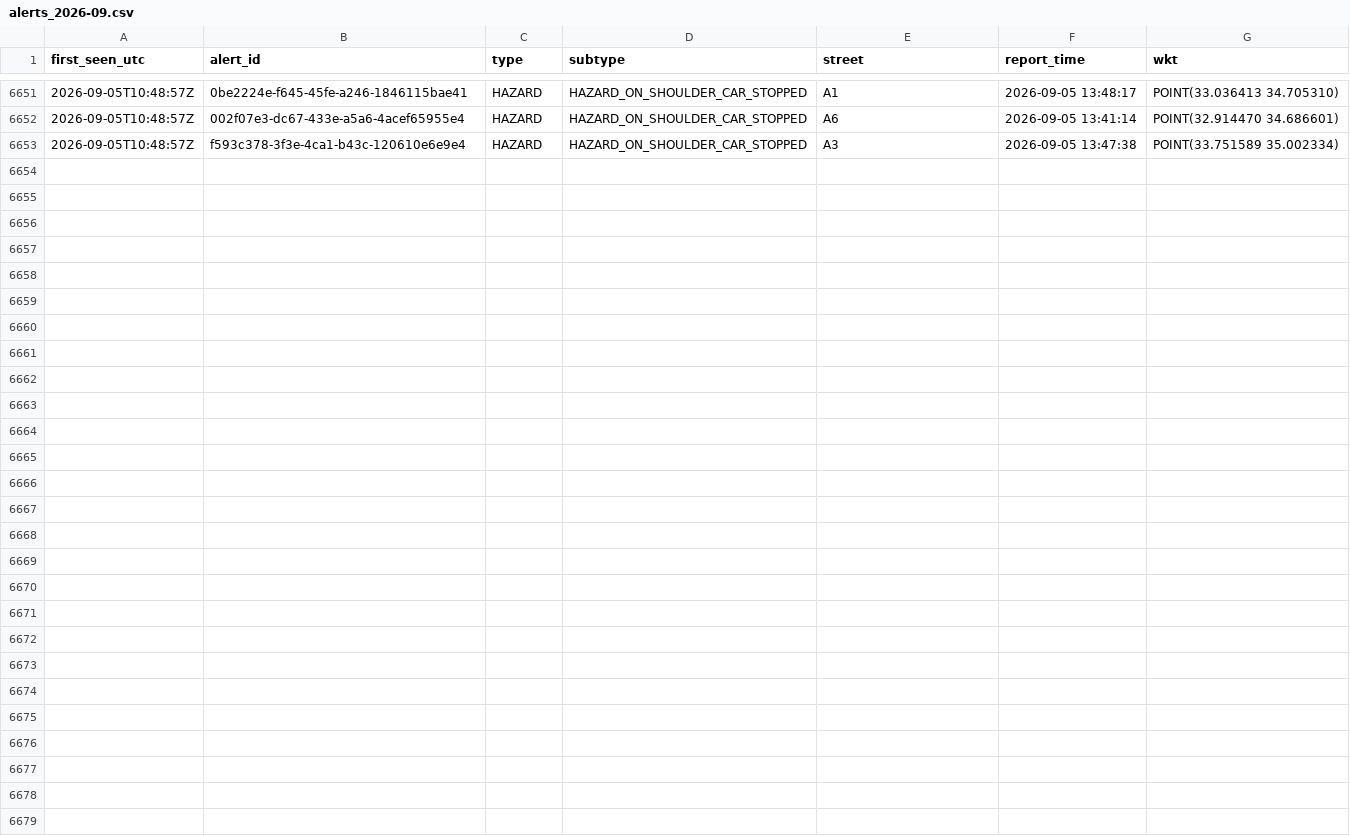
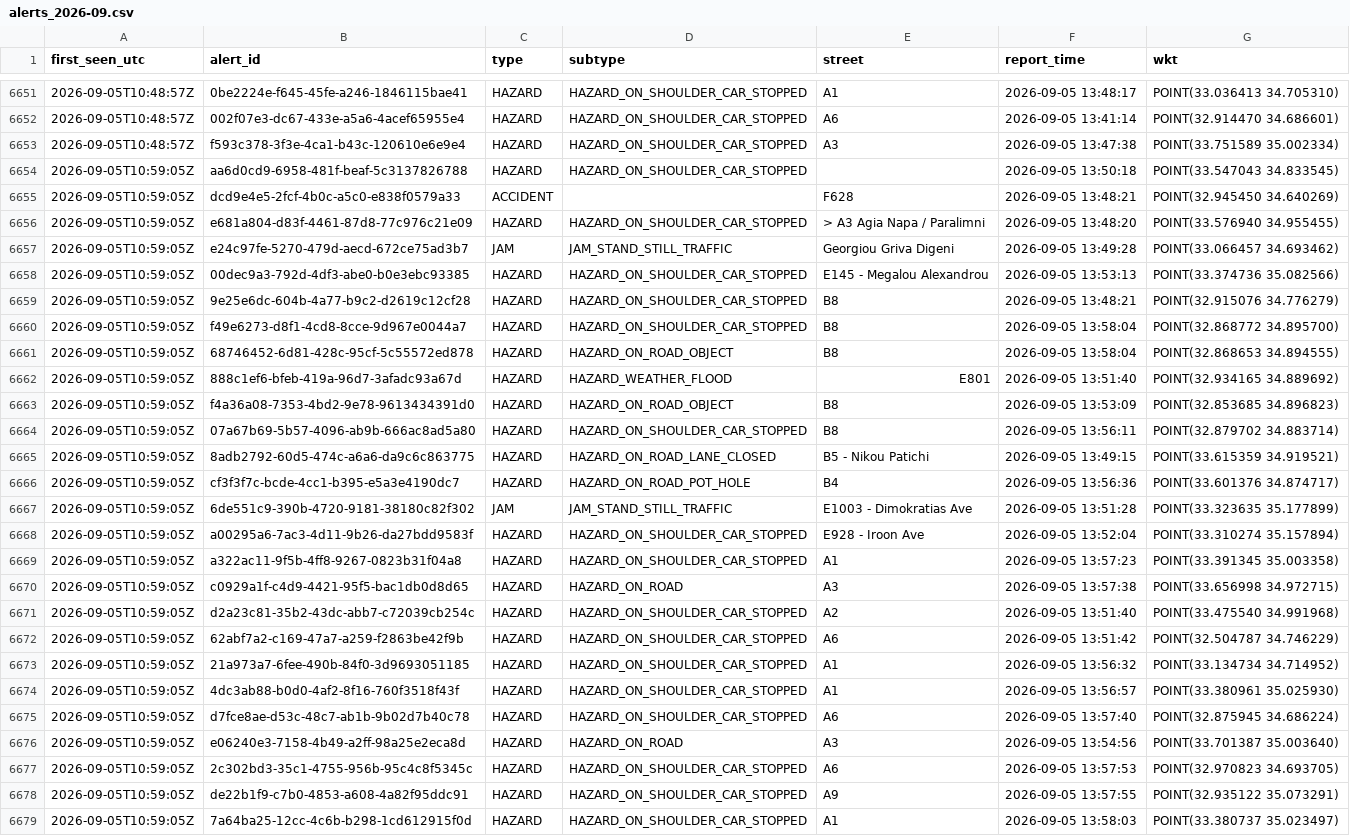
Before and after one commit to mezzarr/cyprus-traffic-log, a CSV file: data/alerts/alerts_2026-09.csv, drawn as a sheet; only a part is shown, gaps mark what is left out.

```diff
--- a/data/alerts/alerts_2026-09.csv
+++ b/data/alerts/alerts_2026-09.csv
@@ -6653 +6653,27 @@ first_seen_utc,alert_id,type,subtype,street,report_time,wkt
 2026-09-05T10:48:57Z,f593c378-3f3e-4ca1-b43c-120610e6e9e4,HAZARD,HAZARD_ON_SHOULDER_CAR_STOPPED,A3,2026-09-05 13:47:38,POINT(33.751589 35.002334)
+2026-09-05T10:59:05Z,aa6d0cd9-6958-481f-beaf-5c3137826788,HAZARD,HAZARD_ON_SHOULDER_CAR_STOPPED,,2026-09-05 13:50:18,POINT(33.547043 34.833545)
+2026-09-05T10:59:05Z,dcd9e4e5-2fcf-4b0c-a5c0-e838f0579a33,ACCIDENT,,F628,2026-09-05 13:48:21,POINT(32.945450 34.640269)
+2026-09-05T10:59:05Z,e681a804-d83f-4461-87d8-77c976c21e09,HAZARD,HAZARD_ON_SHOULDER_CAR_STOPPED,> A3 Agia Napa / Paralimni,2026-09-05 13:48:20,POINT(33.576940 34.955455)
+2026-09-05T10:59:05Z,e24c97fe-5270-479d-aecd-672ce75ad3b7,JAM,JAM_STAND_STILL_TRAFFIC,Georgiou Griva Digeni,2026-09-05 13:49:28,POINT(33.066457 34.693462)
+2026-09-05T10:59:05Z,00dec9a3-792d-4df3-abe0-b0e3ebc93385,HAZARD,HAZARD_ON_SHOULDER_CAR_STOPPED,E145 - Megalou Alexandrou,2026-09-05 13:53:13,POINT(33.374736 35.082566)
+2026-09-05T10:59:05Z,9e25e6dc-604b-4a77-b9c2-d2619c12cf28,HAZARD,HAZARD_ON_SHOULDER_CAR_STOPPED,B8,2026-09-05 13:48:21,POINT(32.915076 34.776279)
+2026-09-05T10:59:05Z,f49e6273-d8f1-4cd8-8cce-9d967e0044a7,HAZARD,HAZARD_ON_SHOULDER_CAR_STOPPED,B8,2026-09-05 13:58:04,POINT(32.868772 34.895700)
+2026-09-05T10:59:05Z,68746452-6d81-428c-95cf-5c55572ed878,HAZARD,HAZARD_ON_ROAD_OBJECT,B8,2026-09-05 13:58:04,POINT(32.868653 34.894555)
+2026-09-05T10:59:05Z,888c1ef6-bfeb-419a-96d7-3afadc93a67d,HAZARD,HAZARD_WEATHER_FLOOD,E801,2026-09-05 13:51:40,POINT(32.934165 34.889692)
+2026-09-05T10:59:05Z,f4a36a08-7353-4bd2-9e78-9613434391d0,HAZARD,HAZARD_ON_ROAD_OBJECT,B8,2026-09-05 13:53:09,POINT(32.853685 34.896823)
+2026-09-05T10:59:05Z,07a67b69-5b57-4096-ab9b-666ac8ad5a80,HAZARD,HAZARD_ON_SHOULDER_CAR_STOPPED,B8,2026-09-05 13:56:11,POINT(32.879702 34.883714)
+2026-09-05T10:59:05Z,8adb2792-60d5-474c-a6a6-da9c6c863775,HAZARD,HAZARD_ON_ROAD_LANE_CLOSED,B5 - Nikou Patichi,2026-09-05 13:49:15,POINT(33.615359 34.919521)
+2026-09-05T10:59:05Z,cf3f3f7c-bcde-4cc1-b395-e5a3e4190dc7,HAZARD,HAZARD_ON_ROAD_POT_HOLE,B4,2026-09-05 13:56:36,POINT(33.601376 34.874717)
+2026-09-05T10:59:05Z,6de551c9-390b-4720-9181-38180c82f302,JAM,JAM_STAND_STILL_TRAFFIC,E1003 - Dimokratias Ave,2026-09-05 13:51:28,POINT(33.323635 35.177899)
+2026-09-05T10:59:05Z,a00295a6-7ac3-4d11-9b26-da27bdd9583f,HAZARD,HAZARD_ON_SHOULDER_CAR_STOPPED,E928 - Iroon Ave,2026-09-05 13:52:04,POINT(33.310274 35.157894)
+2026-09-05T10:59:05Z,a322ac11-9f5b-4ff8-9267-0823b31f04a8,HAZARD,HAZARD_ON_SHOULDER_CAR_STOPPED,A1,2026-09-05 13:57:23,POINT(33.391345 35.003358)
+2026-09-05T10:59:05Z,c0929a1f-c4d9-4421-95f5-bac1db0d8d65,HAZARD,HAZARD_ON_ROAD,A3,2026-09-05 13:57:38,POINT(33.656998 34.972715)
+2026-09-05T10:59:05Z,d2a23c81-35b2-43dc-abb7-c72039cb254c,HAZARD,HAZARD_ON_SHOULDER_CAR_STOPPED,A2,2026-09-05 13:51:40,POINT(33.475540 34.991968)
+2026-09-05T10:59:05Z,62abf7a2-c169-47a7-a259-f2863be42f9b,HAZARD,HAZARD_ON_SHOULDER_CAR_STOPPED,A6,2026-09-05 13:51:42,POINT(32.504787 34.746229)
+2026-09-05T10:59:05Z,21a973a7-6fee-490b-84f0-3d9693051185,HAZARD,HAZARD_ON_SHOULDER_CAR_STOPPED,A1,2026-09-05 13:56:32,POINT(33.134734 34.714952)
+2026-09-05T10:59:05Z,4dc3ab88-b0d0-4af2-8f16-760f3518f43f,HAZARD,HAZARD_ON_SHOULDER_CAR_STOPPED,A1,2026-09-05 13:56:57,POINT(33.380961 35.025930)
+2026-09-05T10:59:05Z,d7fce8ae-d53c-48c7-ab1b-9b02d7b40c78,HAZARD,HAZARD_ON_SHOULDER_CAR_STOPPED,A6,2026-09-05 13:57:40,POINT(32.875945 34.686224)
+2026-09-05T10:59:05Z,e06240e3-7158-4b49-a2ff-98a25e2eca8d,HAZARD,HAZARD_ON_ROAD,A3,2026-09-05 13:54:56,POINT(33.701387 35.003640)
+2026-09-05T10:59:05Z,2c302bd3-35c1-4755-956b-95c4c8f5345c,HAZARD,HAZARD_ON_SHOULDER_CAR_STOPPED,A6,2026-09-05 13:57:53,POINT(32.970823 34.693705)
+2026-09-05T10:59:05Z,de22b1f9-c7b0-4853-a608-4a82f95ddc91,HAZARD,HAZARD_ON_SHOULDER_CAR_STOPPED,A9,2026-09-05 13:57:55,POINT(32.935122 35.073291)
+2026-09-05T10:59:05Z,7a64ba25-12cc-4c6b-b298-1cd612915f0d,HAZARD,HAZARD_ON_SHOULDER_CAR_STOPPED,A1,2026-09-05 13:58:03,POINT(33.380737 35.023497)
```
Also changed, not shown: data/motion/delays_2026-09.csv, data/traffic/obs_2026-09.csv.
